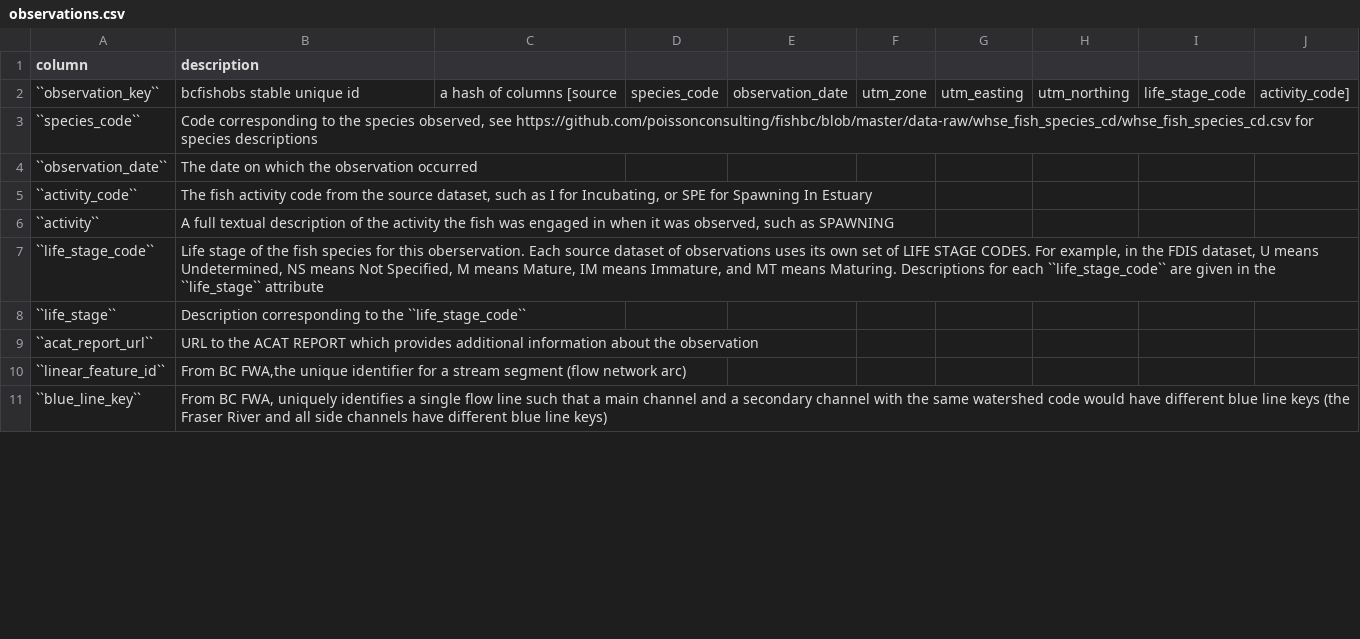
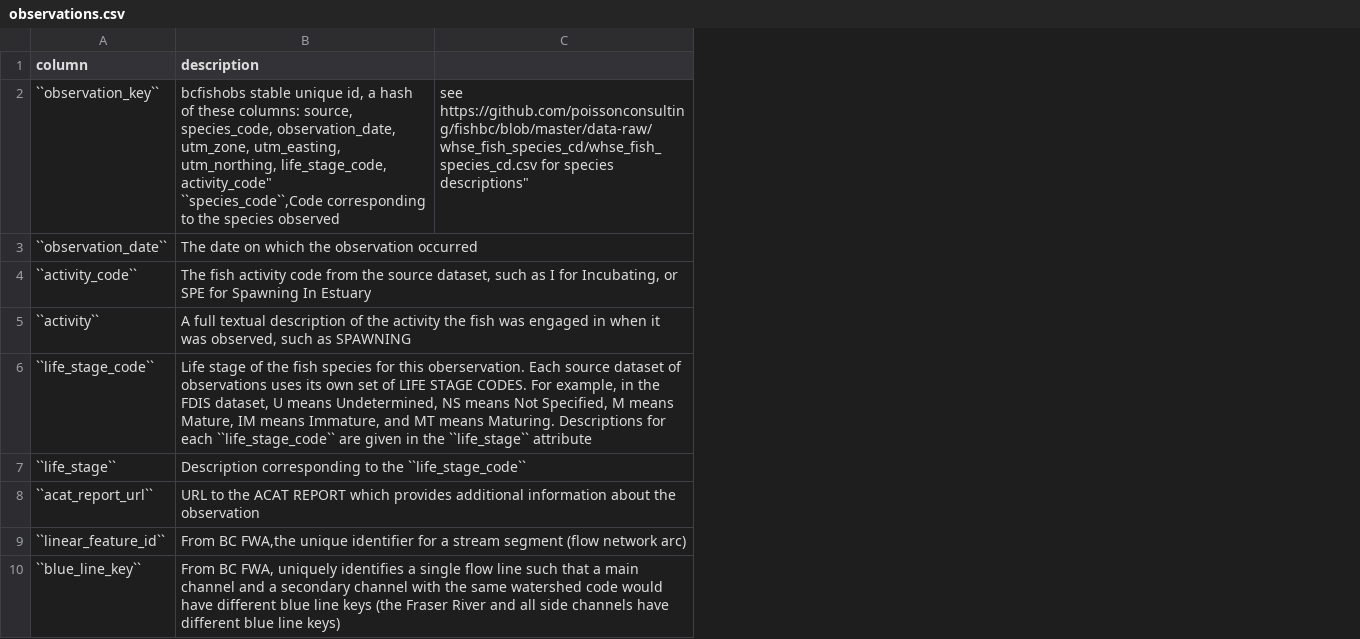
Before and after one commit to bcgov/bc_freshwater_fish_habitat_accessibility_model, a CSV file: docs/tables/freshwater_fish_habitat_accessibility_model/observations.csv, drawn as a sheet; only a part is shown; removed rows and columns are numbered as before the commit, all else as after; ↵ is a line break in a cell; the diff names each change by its address in the sheet, - before the commit and + after, or states it on an @@ line.

Commit message:
csv format

```diff
--- a/docs/tables/freshwater_fish_habitat_accessibility_model/observations.csv
+++ b/docs/tables/freshwater_fish_habitat_accessibility_model/observations.csv
-column C, row 2: a hash of columns [source
-column D, row 2: species_code
-column E, row 2: observation_date
-column F, row 2: utm_zone
-column G, row 2: utm_easting
-column H, row 2: utm_northing
-column I, row 2: life_stage_code
-column J, row 2: activity_code]
+column C, row 2: see https://github.com/poissonconsulting/fishbc/blob/master/data-raw/whse_fish_species_cd/whse_fish_species_cd.csv for species descriptions"
-B2 (description): …stable unique id
+B2 (description): …stable unique id, a hash of these columns: source, species_code, observation_date, utm_zone, utm_easting, utm_northing, life_stage_code, activity_code" ↵ ``species_code``,Code corresponding to the species observed
-row 3: ``species_code`` | Code corresponding to the species observed, see https://github.com/poissonconsulting/fishbc/blob/master/data-raw/whse_fish_species_cd/whse_fish_species_cd.csv for species descriptions
```
